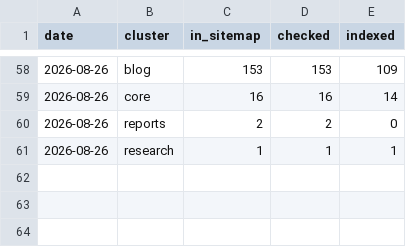
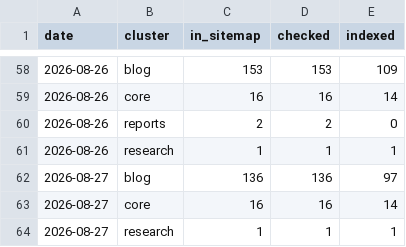
Before and after one commit to intrepidkarthi/autoseo, a CSV file: state/index_health.csv, drawn as a sheet; only a part is shown, gaps mark what is left out; the diff names each change by its address in the sheet, - before the commit and + after, or states it on an @@ line.

```diff
--- a/state/index_health.csv
+++ b/state/index_health.csv
+row 62: 2026-08-27 | blog | 136 | 136 | 97
+row 63: 2026-08-27 | core | 16 | 16 | 14
+row 64: 2026-08-27 | research | 1 | 1 | 1
```
Also changed, not shown: state/gsc_page_daily.csv, state/gsc_page_query.csv, 5 other files.
